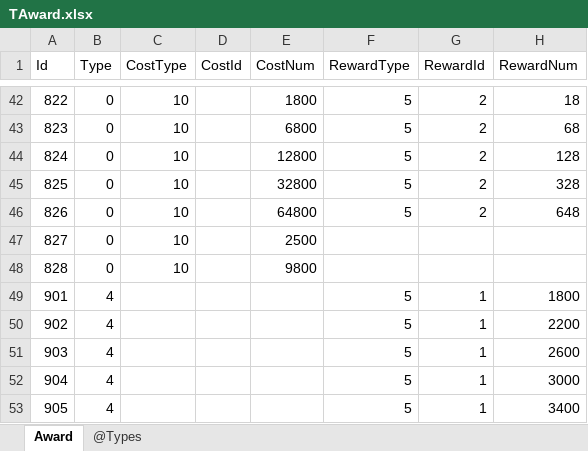
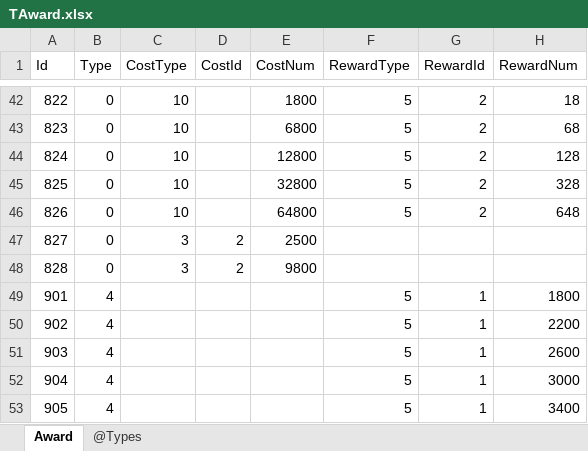
Before and after one commit to gaozhengshuang/texaspoker, an Excel workbook: docs/excel/TAward.xlsx, sheet Award, drawn as a sheet; only a part is shown, gaps mark what is left out; values as stored, in another font and other column widths than the file's, no borders; the diff names each change by its address in the sheet, - before the commit and + after, or states it on an @@ line.

Commit message:
测试月卡 改成用钻石买

```diff
--- a/docs/excel/TAward.xlsx (sheet Award)
+++ b/docs/excel/TAward.xlsx (sheet Award)
-C47:C48 (CostType): 10
+C47:C48 (CostType): 3
-D47:D48 (CostId): (empty)
+D47:D48 (CostId): 2
```
